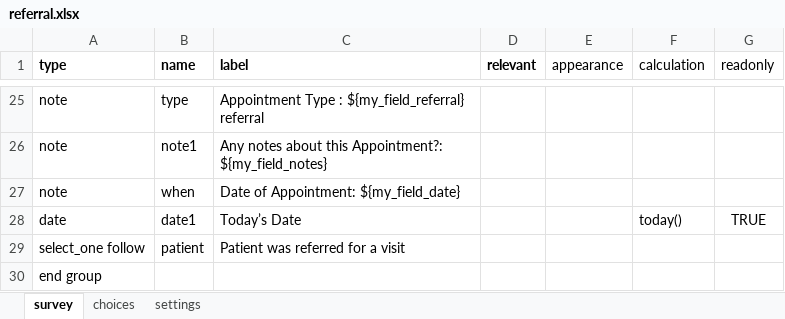
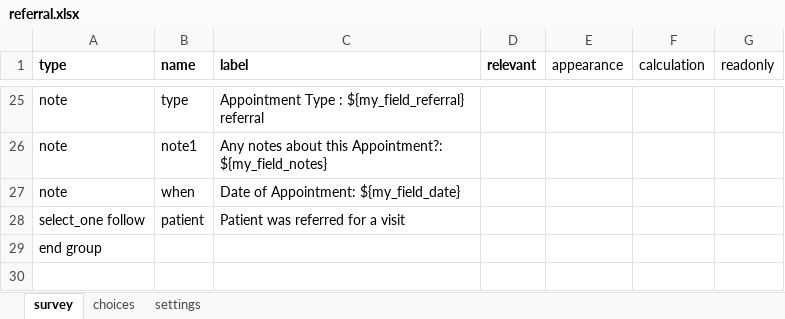
Before and after one commit to gitcliff/mydhi-cht-config, an Excel workbook: config/forms/app/referral.xlsx, sheet survey, drawn as a sheet; only a part is shown, gaps mark what is left out; values as stored, in another font and other column widths than the file's, no borders; charts and pictures not drawn; the diff names each change by its address in the sheet, - before the commit and + after, or states it on an @@ line.

Commit message:
auto:removing today's date from viral and referral form

```diff
--- a/config/forms/app/referral.xlsx (sheet survey)
+++ b/config/forms/app/referral.xlsx (sheet survey)
-row 28: date | date1 | Today’s Date |  |  | today() | TRUE
```
Also changed, not shown: sheet settings, config/forms/app/viral.xlsx, 2 other files.
